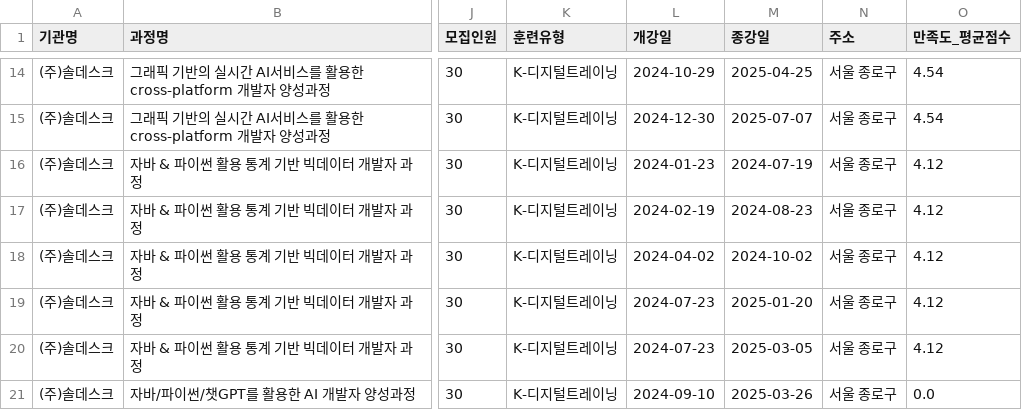
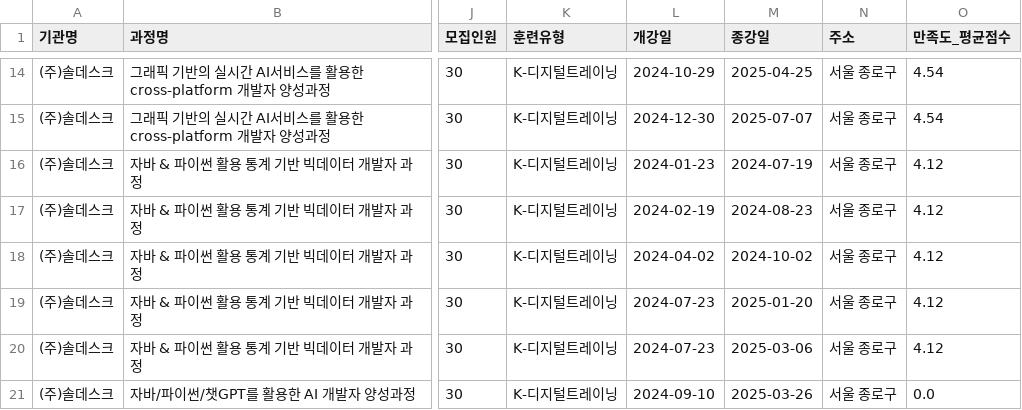
Before and after one commit to seungchan0324/GoYang_Scrapping, a CSV file: files/솔데스크_종로구_훈련전체_2024년도.csv, drawn as a sheet; only a part is shown, gaps mark what is left out; the diff names each change by its address in the sheet, - before the commit and + after, or states it on an @@ line.

```diff
--- a/files/솔데스크_종로구_훈련전체_2024년도.csv
+++ b/files/솔데스크_종로구_훈련전체_2024년도.csv
-M20 (종강일): 2025-03-05
+M20 (종강일): 2025-03-06
```
Also changed, not shown: 3 other files.
